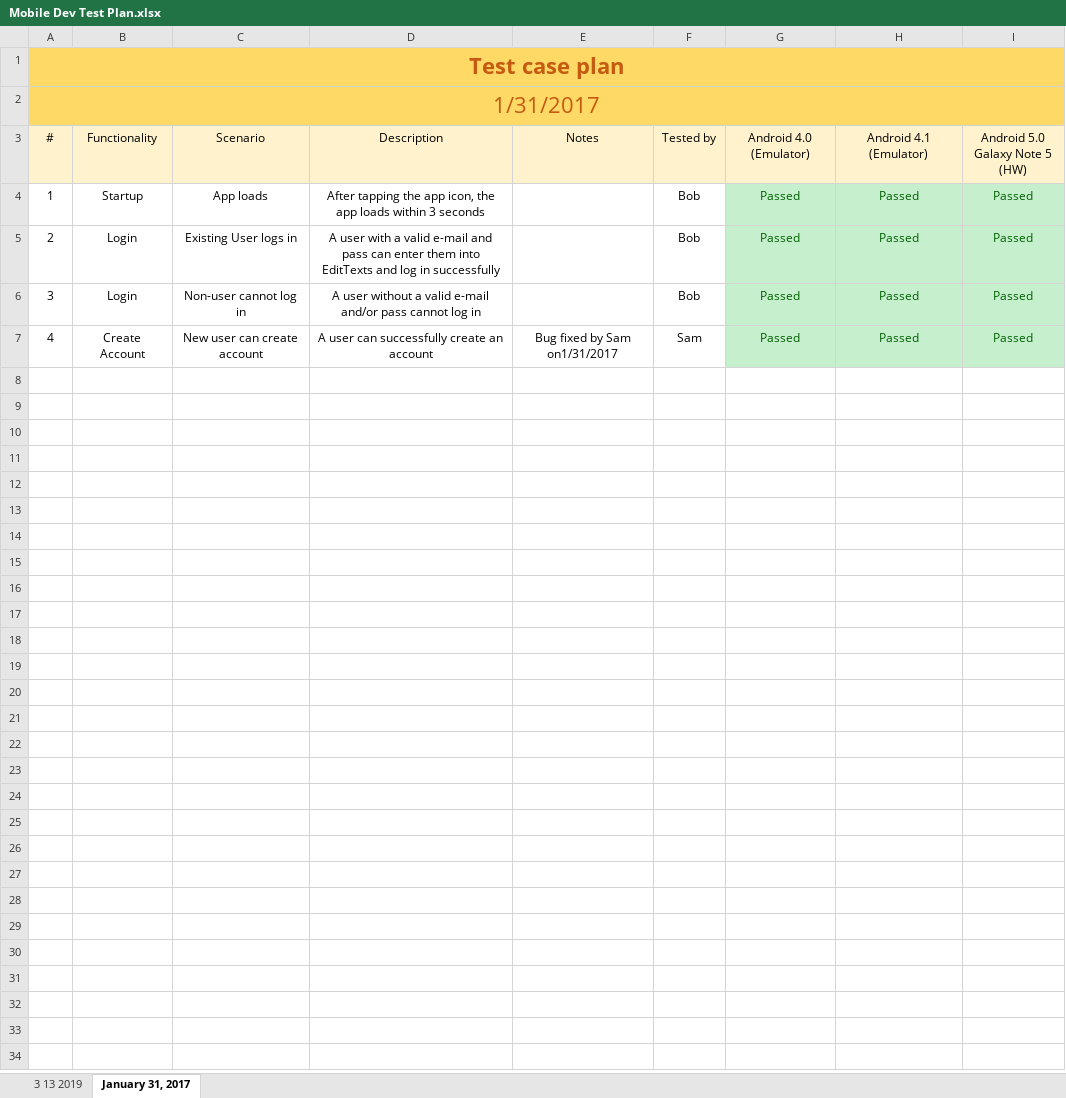
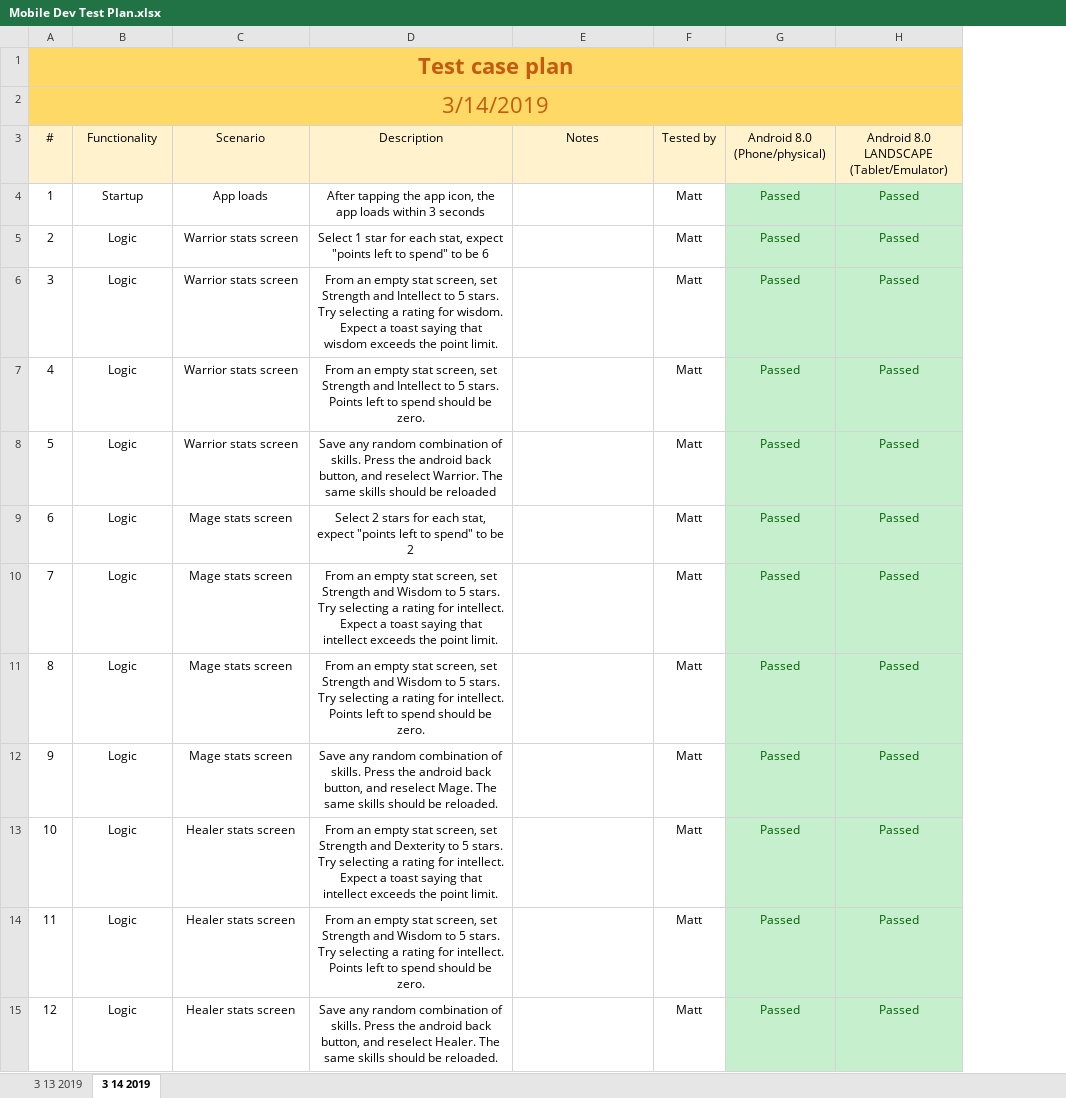
Before and after one commit to mattj241/CIS436-CharacterSelect, an Excel workbook: CharacterSelect/Mobile Dev Test Plan.xlsx, sheet 3 14 2019, drawn as a sheet; only a part is shown; values as stored, in another font and other column widths than the file's, no borders; removed rows and columns are numbered as before the commit, all else as after; the diff covers the shown part only; the diff names each change by its address in the sheet, - before the commit and + after, or states it on an @@ line.

```diff
--- a/CharacterSelect/Mobile Dev Test Plan.xlsx (sheet 3 14 2019)
+++ b/CharacterSelect/Mobile Dev Test Plan.xlsx (sheet 3 14 2019)
-sheet tab: January 31, 2017
+sheet tab: 3 14 2019
-column I (Android 5.0 Galaxy Note 5 (HW)), rows 4-7: all Passed
-A2 (#): 1/31/2017
+A2 (#): 3/14/2019
-G3: Android 4.0 (Emulator)
+G3: Android 8.0 (Phone/physical)
-H3: Android 4.1 (Emulator)
+H3: Android 8.0 LANDSCAPE (Tablet/Emulator)
-F4:F6 (Tested by): Bob
+F4:F6 (Tested by): Matt
-B5:B6 (Functionality): Login
+B5:B6 (Functionality): Logic
-C5 (Scenario): Existing User logs in
+C5 (Scenario): Warrior stats screen
-D5 (Description): A user with a valid e-mail and pass can enter them into EditTexts and log in successfully
+D5 (Description): Select 1 star for each stat, expect "points left to spend" to be 6
-C6 (Scenario): Non-user cannot log in
+C6 (Scenario): Warrior stats screen
-D6 (Description): A user without a valid e-mail and/or pass cannot log in
+D6 (Description): From an empty stat screen, set Strength and Intellect to 5 stars. Try selecting a rating for wisdom. Expect a toast saying that wisdom exceeds the point limit.
-B7 (Functionality): Create Account
+B7 (Functionality): Logic
-C7 (Scenario): New user can create account
+C7 (Scenario): Warrior stats screen
-D7 (Description): A user can successfully create an account
+D7 (Description): From an empty stat screen, set Strength and Intellect to 5 stars. Points left to spend should be zero.
-E7 (Notes): Bug fixed by Sam on1/31/2017
+E7 (Notes): (empty)
-F7 (Tested by): Sam
+F7 (Tested by): Matt
+row 8: 5 | Logic | Warrior stats screen | Save any random combination of skills. Press the android back button, and reselect Warrior. The same skills should be reloaded |  | Matt | Passed | Passed
+row 9: 6 | Logic | Mage stats screen | Select 2 stars for each stat, expect "points left to spend" to be 2 |  | Matt | Passed | Passed
+row 10: 7 | Logic | Mage stats screen | From an empty stat screen, set Strength and Wisdom to 5 stars. Try selecting a rating for intellect. Expect a toast saying that intellect exceeds the point limit. |  | Matt | Passed | Passed
+row 11: 8 | Logic | Mage stats screen | From an empty stat screen, set Strength and Wisdom to 5 stars. Try selecting a rating for intellect. Points left to spend should be zero. |  | Matt | Passed | Passed
+row 12: 9 | Logic | Mage stats screen | Save any random combination of skills. Press the android back button, and reselect Mage. The same skills should be reloaded. |  | Matt | Passed | Passed
+row 13: 10 | Logic | Healer stats screen | From an empty stat screen, set Strength and Dexterity to 5 stars. Try selecting a rating for intellect. Expect a toast saying that intellect exceeds the point limit. |  | Matt | Passed | Passed
+row 14: 11 | Logic | Healer stats screen | From an empty stat screen, set Strength and Wisdom to 5 stars. Try selecting a rating for intellect. Points left to spend should be zero. |  | Matt | Passed | Passed
+row 15: 12 | Logic | Healer stats screen | Save any random combination of skills. Press the android back button, and reselect Healer. The same skills should be reloaded. |  | Matt | Passed | Passed
```
Also changed, not shown: 12 added rows elsewhere in this sheet, sheet 3 13 2019, formulas that keep their value, 3 other files.
